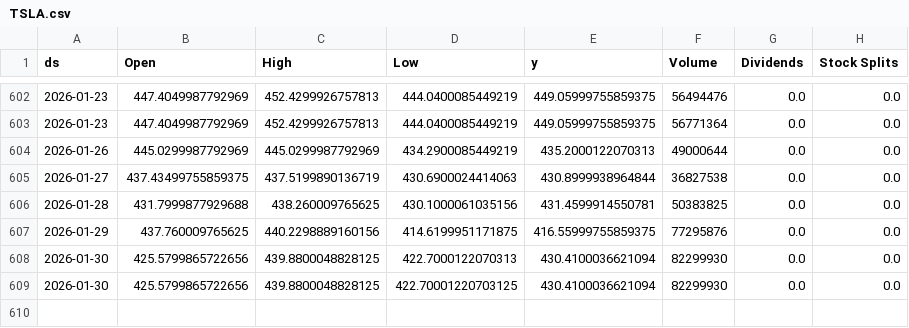
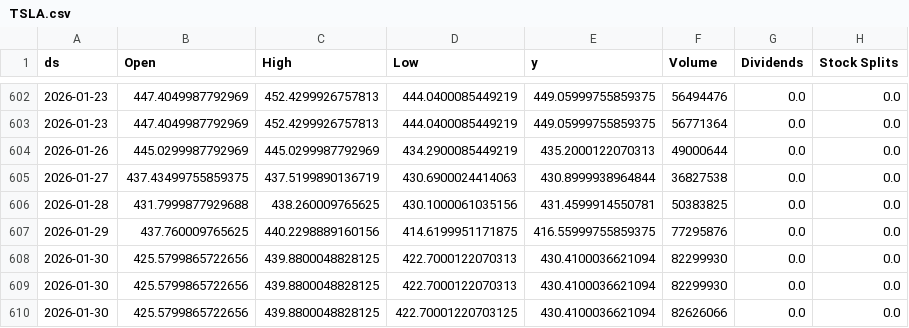
Before and after one commit to seungjoohan/stock-prediction-system, a CSV file: data/TSLA.csv, drawn as a sheet; only a part is shown, gaps mark what is left out.

```diff
--- a/data/TSLA.csv
+++ b/data/TSLA.csv
@@ -608,2 +608,3 @@ ds,Open,High,Low,y,Volume,Dividends,Stock Splits
 2026-01-30,425.5799865722656,439.8800048828125,422.7000122070313,430.4100036621094,82299930,0.0,0.0
-2026-01-30,425.5799865722656,439.8800048828125,422.70001220703125,430.4100036621094,82299930,0.0,0.0
+2026-01-30,425.5799865722656,439.8800048828125,422.7000122070313,430.4100036621094,82299930,0.0,0.0
+2026-01-30,425.5799865722656,439.8800048828125,422.70001220703125,430.4100036621094,82626066,0.0,0.0
```
Also changed, not shown: artifacts/AAPL_metrics.csv, artifacts/GOOG_metrics.csv, 9 other files.
